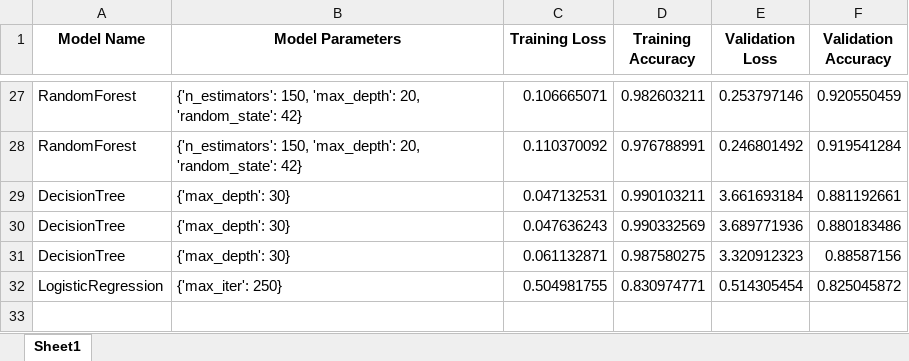
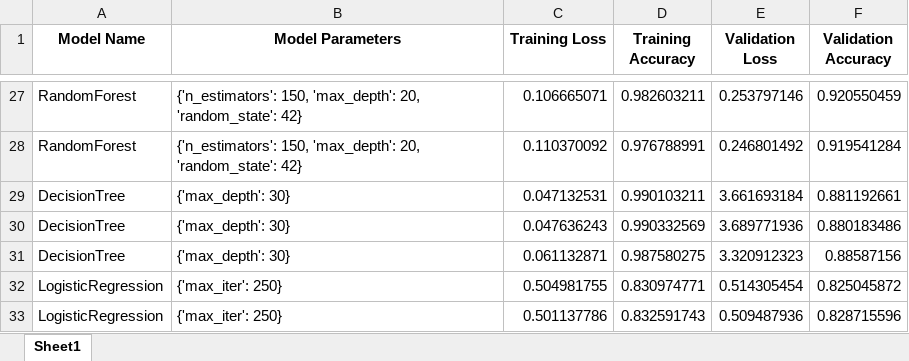
Before and after one commit to tastangh/GestureSenseClassifier, an Excel workbook: output/model_results.xlsx, sheet Sheet1, drawn as a sheet; only a part is shown, gaps mark what is left out; values as stored, in another font and other column widths than the file's, no borders; the diff names each change by its address in the sheet, - before the commit and + after, or states it on an @@ line.

```diff
--- a/output/model_results.xlsx (sheet Sheet1)
+++ b/output/model_results.xlsx (sheet Sheet1)
+row 33: LogisticRegression | {'max_iter': 250} | 0.501137786 | 0.832591743 | 0.509487936 | 0.828715596
```
Also changed, not shown: 3 other files.
